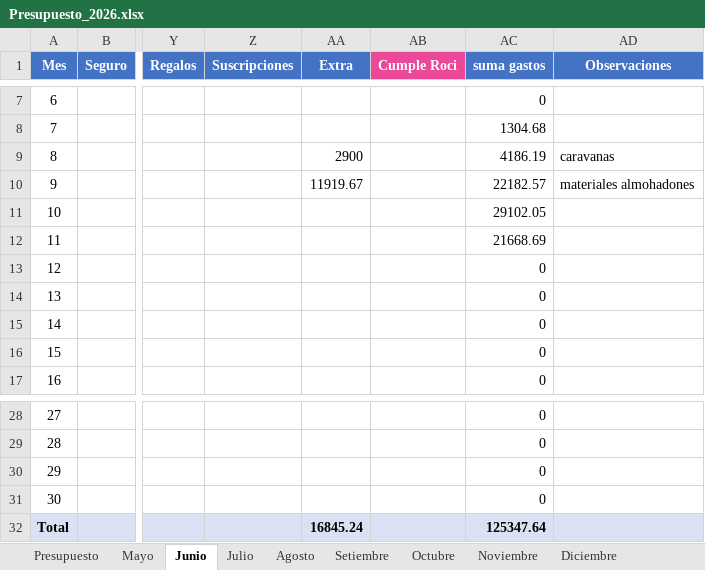
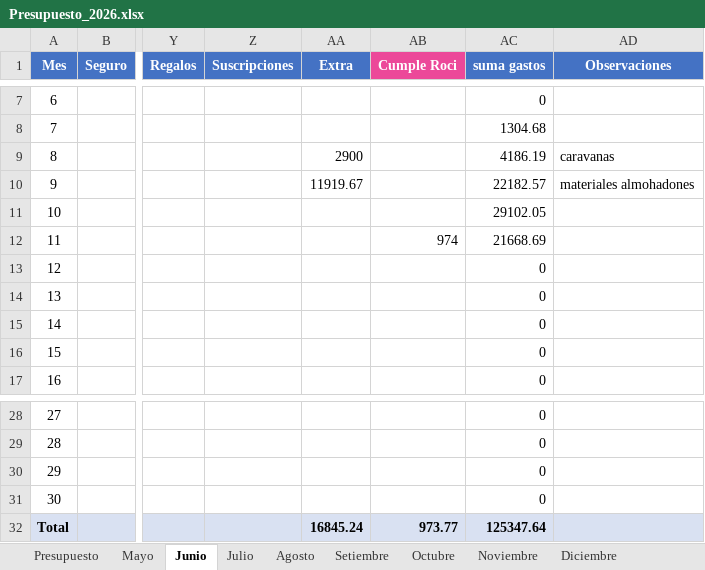
Before and after one commit to PersonalCasa/Presupuesto, an Excel workbook: Presupuesto_2026.xlsx, sheet Junio, drawn as a sheet; only a part is shown, gaps mark what is left out; values as stored, in another font and other column widths than the file's, no borders; the diff names each change by its address in the sheet, - before the commit and + after, or states it on an @@ line.

Commit message:
Add files via upload

```diff
--- a/Presupuesto_2026.xlsx (sheet Junio)
+++ b/Presupuesto_2026.xlsx (sheet Junio)
-AB12 (Cumple Roci): (empty)
+AB12 (Cumple Roci): 974
-AB32 (Cumple Roci): (empty)
+AB32 (Cumple Roci): 973.77
```
Also changed, not shown: sheet Presupuesto.
